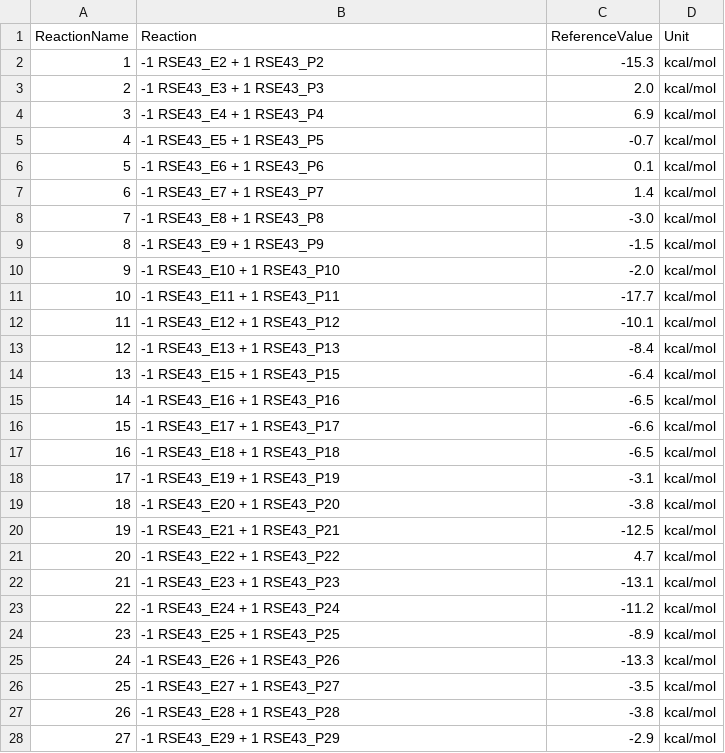
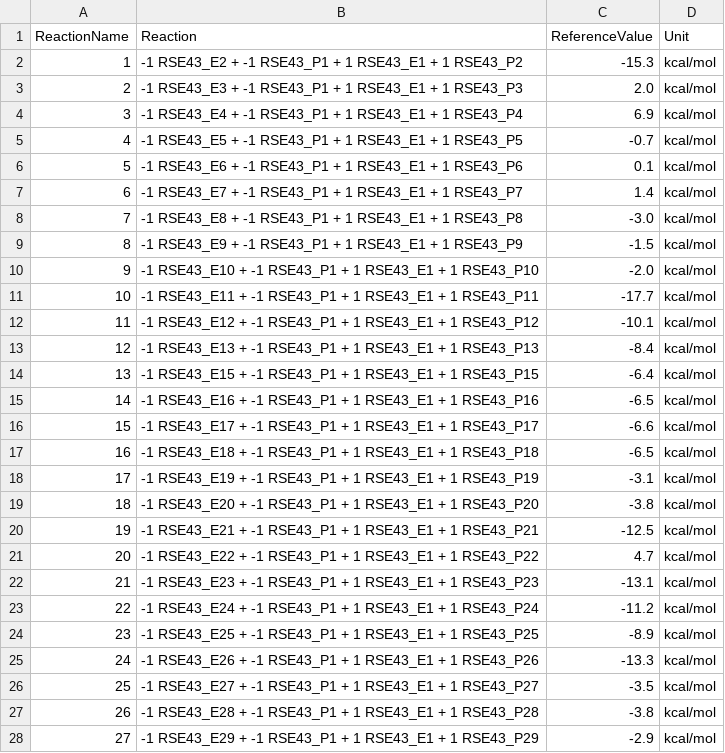
Before and after one commit to foxtran/gmtkn55-rs, a CSV file: data/databases/RSE43.csv, drawn as a sheet; only a part is shown; the diff covers the shown part only.

Commit message:
Fix RSE43 DB

```diff
--- a/data/databases/RSE43.csv
+++ b/data/databases/RSE43.csv
@@ -1,28 +1,28 @@
 ReactionName;Reaction;ReferenceValue;Unit
-1;-1 RSE43_E2 + 1 RSE43_P2;-15.3;kcal/mol
-2;-1 RSE43_E3 + 1 RSE43_P3;2.0;kcal/mol
-3;-1 RSE43_E4 + 1 RSE43_P4;6.9;kcal/mol
-4;-1 RSE43_E5 + 1 RSE43_P5;-0.7;kcal/mol
-5;-1 RSE43_E6 + 1 RSE43_P6;0.1;kcal/mol
-6;-1 RSE43_E7 + 1 RSE43_P7;1.4;kcal/mol
-7;-1 RSE43_E8 + 1 RSE43_P8;-3.0;kcal/mol
-8;-1 RSE43_E9 + 1 RSE43_P9;-1.5;kcal/mol
-9;-1 RSE43_E10 + 1 RSE43_P10;-2.0;kcal/mol
-10;-1 RSE43_E11 + 1 RSE43_P11;-17.7;kcal/mol
-11;-1 RSE43_E12 + 1 RSE43_P12;-10.1;kcal/mol
-12;-1 RSE43_E13 + 1 RSE43_P13;-8.4;kcal/mol
-13;-1 RSE43_E15 + 1 RSE43_P15;-6.4;kcal/mol
-14;-1 RSE43_E16 + 1 RSE43_P16;-6.5;kcal/mol
-15;-1 RSE43_E17 + 1 RSE43_P17;-6.6;kcal/mol
-16;-1 RSE43_E18 + 1 RSE43_P18;-6.5;kcal/mol
-17;-1 RSE43_E19 + 1 RSE43_P19;-3.1;kcal/mol
-18;-1 RSE43_E20 + 1 RSE43_P20;-3.8;kcal/mol
-19;-1 RSE43_E21 + 1 RSE43_P21;-12.5;kcal/mol
-20;-1 RSE43_E22 + 1 RSE43_P22;4.7;kcal/mol
-21;-1 RSE43_E23 + 1 RSE43_P23;-13.1;kcal/mol
-22;-1 RSE43_E24 + 1 RSE43_P24;-11.2;kcal/mol
-23;-1 RSE43_E25 + 1 RSE43_P25;-8.9;kcal/mol
-24;-1 RSE43_E26 + 1 RSE43_P26;-13.3;kcal/mol
-25;-1 RSE43_E27 + 1 RSE43_P27;-3.5;kcal/mol
-26;-1 RSE43_E28 + 1 RSE43_P28;-3.8;kcal/mol
-27;-1 RSE43_E29 + 1 RSE43_P29;-2.9;kcal/mol
+1;-1 RSE43_E2 + -1 RSE43_P1 + 1 RSE43_E1 + 1 RSE43_P2;-15.3;kcal/mol
+2;-1 RSE43_E3 + -1 RSE43_P1 + 1 RSE43_E1 + 1 RSE43_P3;2.0;kcal/mol
+3;-1 RSE43_E4 + -1 RSE43_P1 + 1 RSE43_E1 + 1 RSE43_P4;6.9;kcal/mol
+4;-1 RSE43_E5 + -1 RSE43_P1 + 1 RSE43_E1 + 1 RSE43_P5;-0.7;kcal/mol
+5;-1 RSE43_E6 + -1 RSE43_P1 + 1 RSE43_E1 + 1 RSE43_P6;0.1;kcal/mol
+6;-1 RSE43_E7 + -1 RSE43_P1 + 1 RSE43_E1 + 1 RSE43_P7;1.4;kcal/mol
+7;-1 RSE43_E8 + -1 RSE43_P1 + 1 RSE43_E1 + 1 RSE43_P8;-3.0;kcal/mol
+8;-1 RSE43_E9 + -1 RSE43_P1 + 1 RSE43_E1 + 1 RSE43_P9;-1.5;kcal/mol
+9;-1 RSE43_E10 + -1 RSE43_P1 + 1 RSE43_E1 + 1 RSE43_P10;-2.0;kcal/mol
+10;-1 RSE43_E11 + -1 RSE43_P1 + 1 RSE43_E1 + 1 RSE43_P11;-17.7;kcal/mol
+11;-1 RSE43_E12 + -1 RSE43_P1 + 1 RSE43_E1 + 1 RSE43_P12;-10.1;kcal/mol
+12;-1 RSE43_E13 + -1 RSE43_P1 + 1 RSE43_E1 + 1 RSE43_P13;-8.4;kcal/mol
+13;-1 RSE43_E15 + -1 RSE43_P1 + 1 RSE43_E1 + 1 RSE43_P15;-6.4;kcal/mol
+14;-1 RSE43_E16 + -1 RSE43_P1 + 1 RSE43_E1 + 1 RSE43_P16;-6.5;kcal/mol
+15;-1 RSE43_E17 + -1 RSE43_P1 + 1 RSE43_E1 + 1 RSE43_P17;-6.6;kcal/mol
+16;-1 RSE43_E18 + -1 RSE43_P1 + 1 RSE43_E1 + 1 RSE43_P18;-6.5;kcal/mol
+17;-1 RSE43_E19 + -1 RSE43_P1 + 1 RSE43_E1 + 1 RSE43_P19;-3.1;kcal/mol
+18;-1 RSE43_E20 + -1 RSE43_P1 + 1 RSE43_E1 + 1 RSE43_P20;-3.8;kcal/mol
+19;-1 RSE43_E21 + -1 RSE43_P1 + 1 RSE43_E1 + 1 RSE43_P21;-12.5;kcal/mol
+20;-1 RSE43_E22 + -1 RSE43_P1 + 1 RSE43_E1 + 1 RSE43_P22;4.7;kcal/mol
+21;-1 RSE43_E23 + -1 RSE43_P1 + 1 RSE43_E1 + 1 RSE43_P23;-13.1;kcal/mol
+22;-1 RSE43_E24 + -1 RSE43_P1 + 1 RSE43_E1 + 1 RSE43_P24;-11.2;kcal/mol
+23;-1 RSE43_E25 + -1 RSE43_P1 + 1 RSE43_E1 + 1 RSE43_P25;-8.9;kcal/mol
+24;-1 RSE43_E26 + -1 RSE43_P1 + 1 RSE43_E1 + 1 RSE43_P26;-13.3;kcal/mol
+25;-1 RSE43_E27 + -1 RSE43_P1 + 1 RSE43_E1 + 1 RSE43_P27;-3.5;kcal/mol
+26;-1 RSE43_E28 + -1 RSE43_P1 + 1 RSE43_E1 + 1 RSE43_P28;-3.8;kcal/mol
+27;-1 RSE43_E29 + -1 RSE43_P1 + 1 RSE43_E1 + 1 RSE43_P29;-2.9;kcal/mol
```
Also changed, not shown: 16 edited cells elsewhere in this file.
